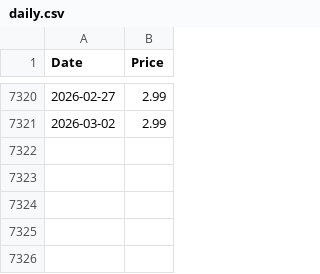
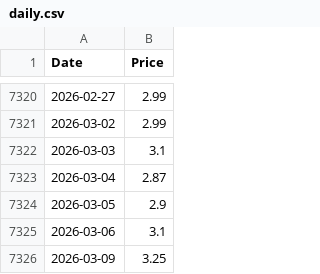
Before and after one commit to datasets/natural-gas, a CSV file: data/daily.csv, drawn as a sheet; only a part is shown, gaps mark what is left out; the diff names each change by its address in the sheet, - before the commit and + after, or states it on an @@ line.

```diff
--- a/data/daily.csv
+++ b/data/daily.csv
+row 7322: 2026-03-03 | 3.1
+row 7323: 2026-03-04 | 2.87
+row 7324: 2026-03-05 | 2.9
+row 7325: 2026-03-06 | 3.1
+row 7326: 2026-03-09 | 3.25
```
Also changed, not shown: 3 other files.
